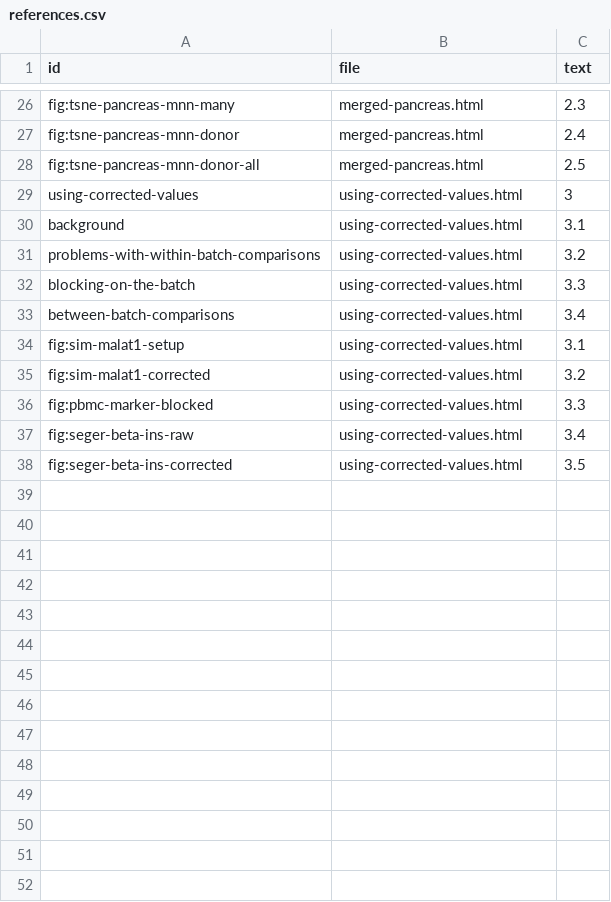
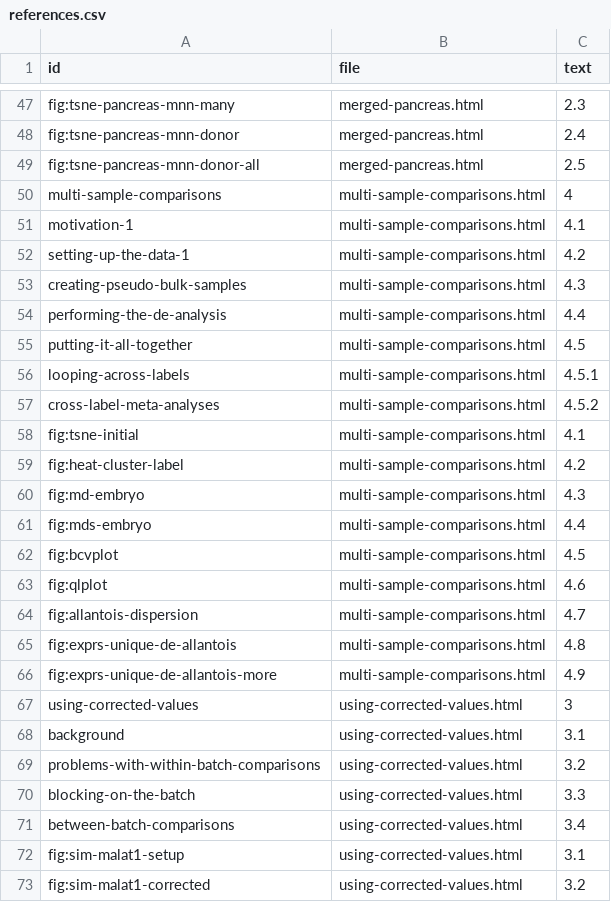
Before and after one commit to OSCA-source/OSCA.multisample, a CSV file: inst/rebook/references.csv, drawn as a sheet; only a part is shown, gaps mark what is left out; the shorter side is filled out with more unchanged rows; the diff covers the shown part only; the diff names each change by its address in the sheet, - before the commit and + after, or states it on an @@ line.

```diff
--- a/inst/rebook/references.csv
+++ b/inst/rebook/references.csv
+row 50: multi-sample-comparisons | multi-sample-comparisons.html | 4
+row 51: motivation-1 | multi-sample-comparisons.html | 4.1
+row 52: setting-up-the-data-1 | multi-sample-comparisons.html | 4.2
+row 53: creating-pseudo-bulk-samples | multi-sample-comparisons.html | 4.3
+row 54: performing-the-de-analysis | multi-sample-comparisons.html | 4.4
+row 55: putting-it-all-together | multi-sample-comparisons.html | 4.5
+row 56: looping-across-labels | multi-sample-comparisons.html | 4.5.1
+row 57: cross-label-meta-analyses | multi-sample-comparisons.html | 4.5.2
+row 58: fig:tsne-initial | multi-sample-comparisons.html | 4.1
+row 59: fig:heat-cluster-label | multi-sample-comparisons.html | 4.2
+row 60: fig:md-embryo | multi-sample-comparisons.html | 4.3
+row 61: fig:mds-embryo | multi-sample-comparisons.html | 4.4
+row 62: fig:bcvplot | multi-sample-comparisons.html | 4.5
+row 63: fig:qlplot | multi-sample-comparisons.html | 4.6
+row 64: fig:allantois-dispersion | multi-sample-comparisons.html | 4.7
+row 65: fig:exprs-unique-de-allantois | multi-sample-comparisons.html | 4.8
+row 66: fig:exprs-unique-de-allantois-more | multi-sample-comparisons.html | 4.9
```
Also changed, not shown: 21 added rows elsewhere in this file, 1 other file.
